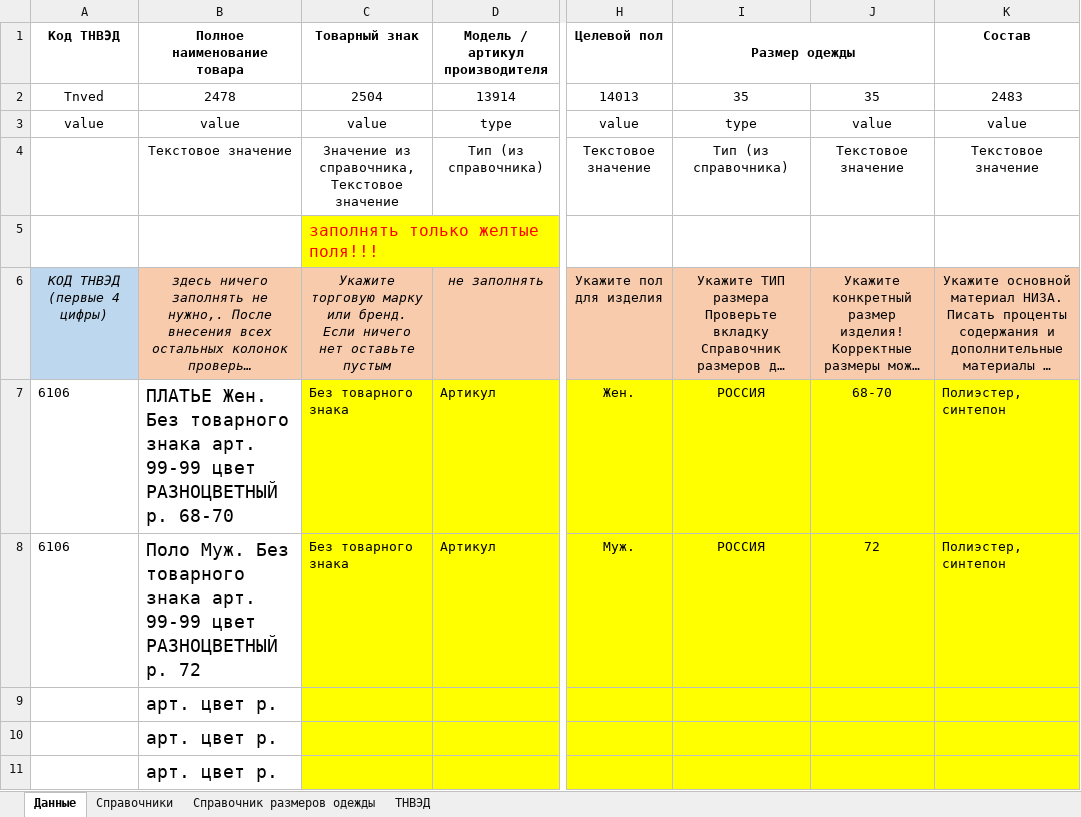
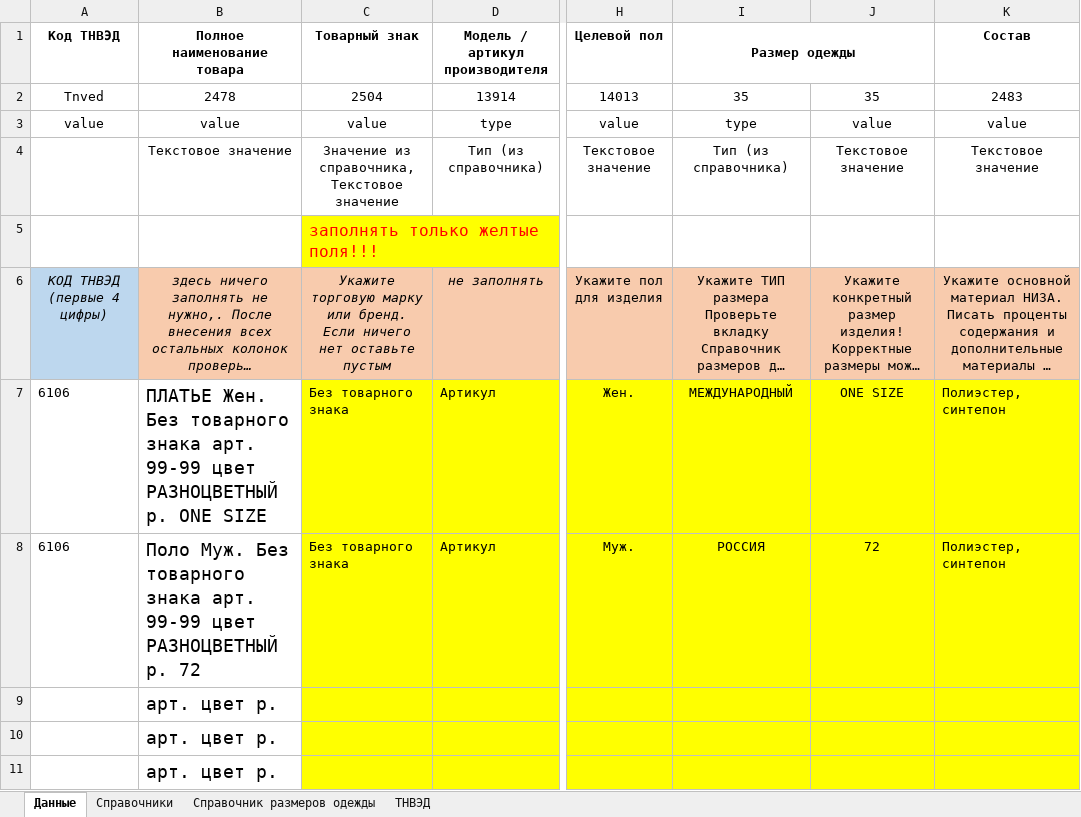
Before and after one commit to pychik/Markineris2.0.r, an Excel workbook: app/download_dir/system_files/одежда_по каждому размеру.xlsx, sheet Данные, drawn as a sheet; only a part is shown, gaps mark what is left out; long unchanged cells end in …; values as stored, in another font and other column widths than the file's, no borders; the diff names each change by its address in the sheet, - before the commit and + after, or states it on an @@ line.

Commit message:
upd: - tnved clothes edit

```diff
--- a/app/download_dir/system_files/одежда_по каждому размеру.xlsx (sheet Данные)
+++ b/app/download_dir/system_files/одежда_по каждому размеру.xlsx (sheet Данные)
-B7 (Полное наименование товара): …РАЗНОЦВЕТНЫЙ p. 68-70
+B7 (Полное наименование товара): …РАЗНОЦВЕТНЫЙ p. ONE SIZE
-I7 (Размер одежды): РОССИЯ
+I7 (Размер одежды): МЕЖДУНАРОДНЫЙ
-J7: 68-70
+J7: ONE SIZE
```
Also changed, not shown: sheet Справочник размеров одежды.
